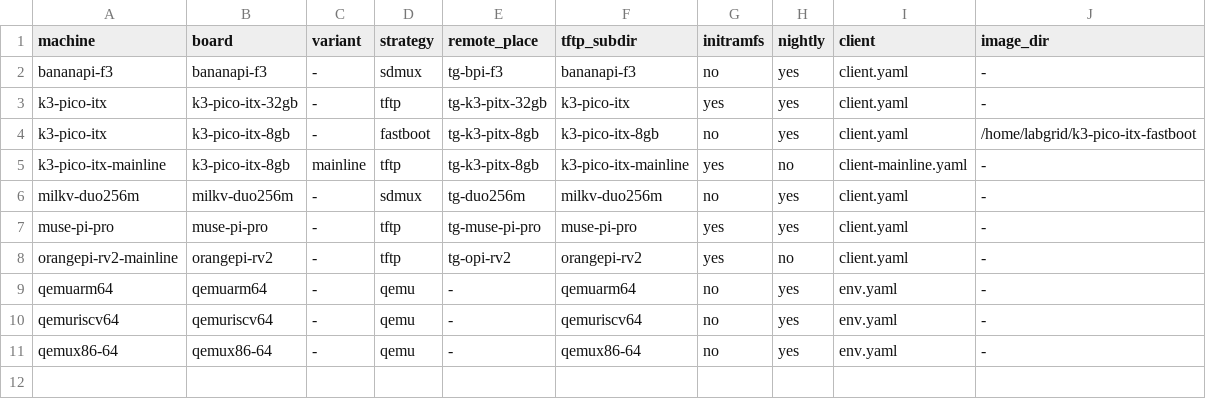
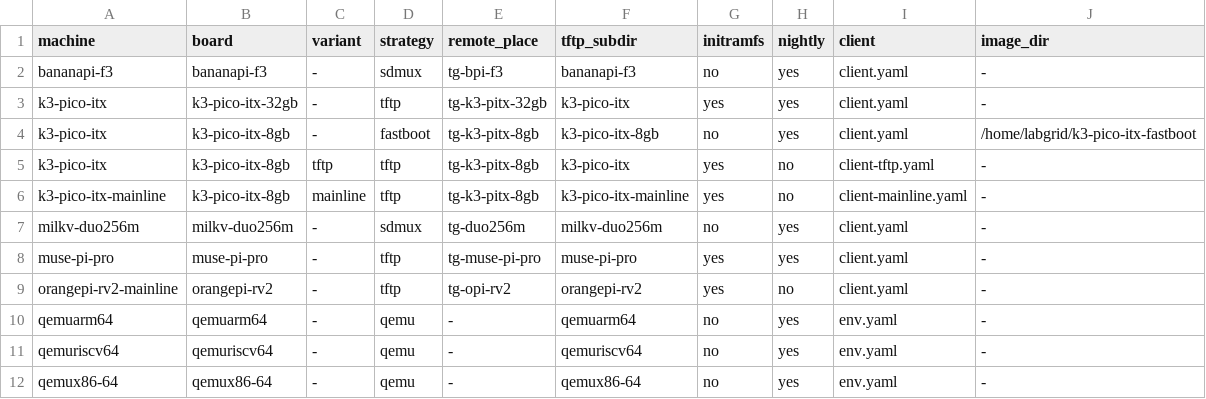
Before and after one commit to threexc/boardgarden, a TSV file: boards/machines.tsv, drawn as a sheet.

Commit message:
boards: update k3-pico-itx-8gb, update machines.tsv
Signed-off-by: Trevor Gamblin <tgamblin@baylibre.com>

```diff
--- a/boards/machines.tsv
+++ b/boards/machines.tsv
@@ -4,2 +4,3 @@ k3-pico-itx	k3-pico-itx-32gb	-	tftp	tg-k3-pitx-32gb	k3-pico-itx	yes	yes	client.y
 k3-pico-itx	k3-pico-itx-8gb	-	fastboot	tg-k3-pitx-8gb	k3-pico-itx-8gb	no	yes	client.yaml	/home/labgrid/k3-pico-itx-fastboot
+k3-pico-itx	k3-pico-itx-8gb	tftp	tftp	tg-k3-pitx-8gb	k3-pico-itx	yes	no	client-tftp.yaml	-
 k3-pico-itx-mainline	k3-pico-itx-8gb	mainline	tftp	tg-k3-pitx-8gb	k3-pico-itx-mainline	yes	no	client-mainline.yaml	-
```
Also changed, not shown: 2 other files.
